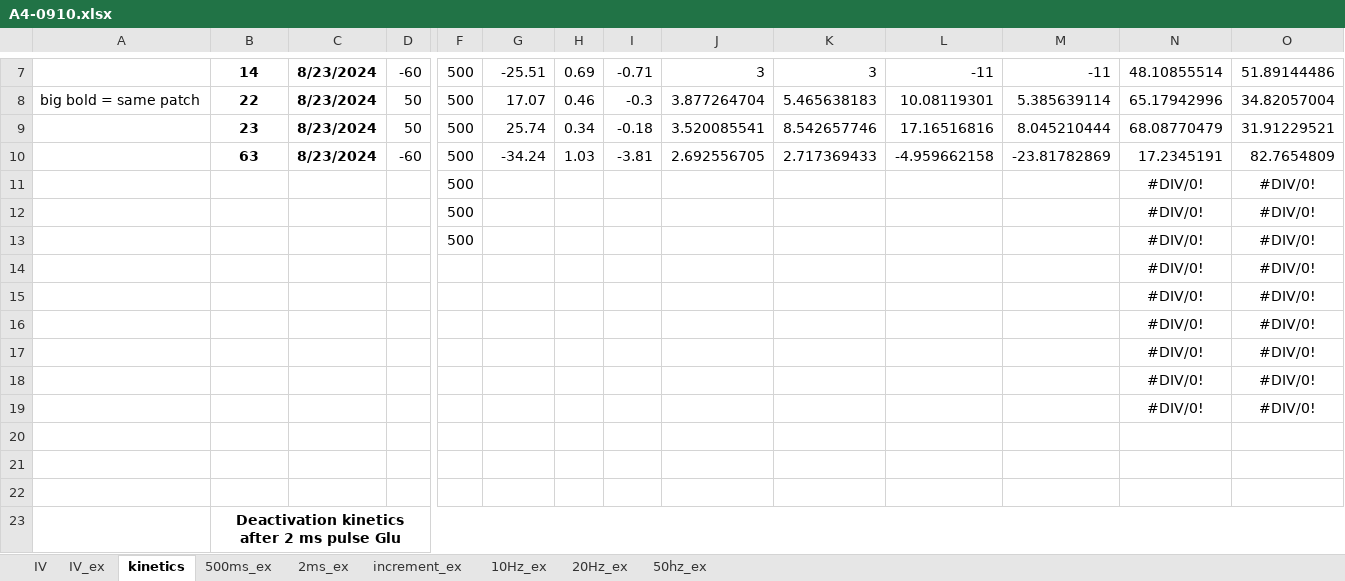
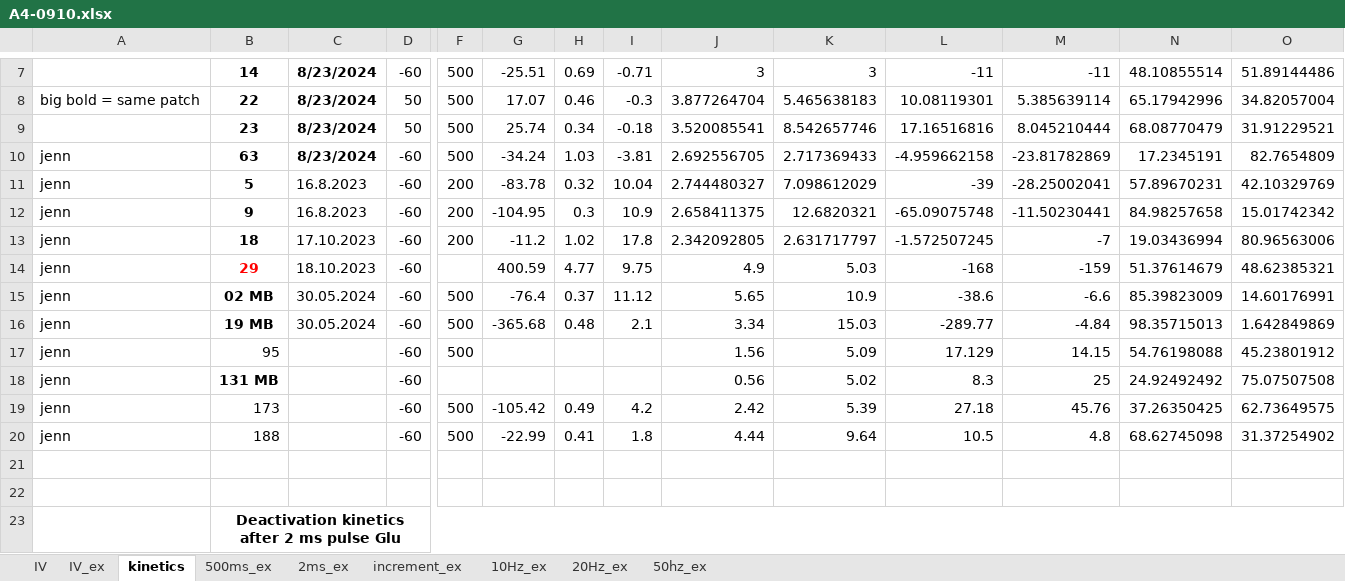
Before and after one commit to LukBorn/ASCAM, an Excel workbook: macro analysis/A4-0910.xlsx, sheet kinetics, drawn as a sheet; only a part is shown, gaps mark what is left out; values as stored, in another font and other column widths than the file's, no borders; removed rows and columns are numbered as before the commit, all else as after; rows hold the shown columns only; the diff covers the shown part only; the diff names each change by its address in the sheet, - before the commit and + after, or states it on an @@ line.

Commit message:
working macro analysis, just finish it

```diff
--- a/macro analysis/A4-0910.xlsx (sheet kinetics)
+++ b/macro analysis/A4-0910.xlsx (sheet kinetics)
-A10: (empty)
+A10: jenn
-row 11:  |  |  |  | 500 |  |  |  |  |  |  |  | #DIV/0! | #DIV/0!
-row 12:  |  |  |  | 500 |  |  |  |  |  |  |  | #DIV/0! | #DIV/0!
-row 13:  |  |  |  | 500 |  |  |  |  |  |  |  | #DIV/0! | #DIV/0!
-row 14:  |  |  |  |  |  |  |  |  |  |  |  | #DIV/0! | #DIV/0!
-row 15:  |  |  |  |  |  |  |  |  |  |  |  | #DIV/0! | #DIV/0!
-row 16:  |  |  |  |  |  |  |  |  |  |  |  | #DIV/0! | #DIV/0!
-row 17:  |  |  |  |  |  |  |  |  |  |  |  | #DIV/0! | #DIV/0!
-row 18:  |  |  |  |  |  |  |  |  |  |  |  | #DIV/0! | #DIV/0!
-row 19:  |  |  |  |  |  |  |  |  |  |  |  | #DIV/0! | #DIV/0!
-row 11: (empty)
+row 11: jenn | 5 | 16.8.2023 | -60 | 200 | -83.78 | 0.32 | 10.04 | 2.744480327 | 7.098612029 | -39 | -28.25002041 | 57.89670231 | 42.10329769
+row 12: jenn | 9 | 16.8.2023 | -60 | 200 | -104.95 | 0.3 | 10.9 | 2.658411375 | 12.6820321 | -65.09075748 | -11.50230441 | 84.98257658 | 15.01742342
+row 13: jenn | 18 | 17.10.2023 | -60 | 200 | -11.2 | 1.02 | 17.8 | 2.342092805 | 2.631717797 | -1.572507245 | -7 | 19.03436994 | 80.96563006
+row 14: jenn | 29 | 18.10.2023 | -60 |  | 400.59 | 4.77 | 9.75 | 4.9 | 5.03 | -168 | -159 | 51.37614679 | 48.62385321
+row 15: jenn | 02 MB | 30.05.2024 | -60 | 500 | -76.4 | 0.37 | 11.12 | 5.65 | 10.9 | -38.6 | -6.6 | 85.39823009 | 14.60176991
+row 16: jenn | 19 MB | 30.05.2024 | -60 | 500 | -365.68 | 0.48 | 2.1 | 3.34 | 15.03 | -289.77 | -4.84 | 98.35715013 | 1.642849869
+row 17: jenn | 95 |  | -60 | 500 |  |  |  | 1.56 | 5.09 | 17.129 | 14.15 | 54.76198088 | 45.23801912
+row 18: jenn | 131 MB |  | -60 |  |  |  |  | 0.56 | 5.02 | 8.3 | 25 | 24.92492492 | 75.07507508
+row 19: jenn | 173 |  | -60 | 500 | -105.42 | 0.49 | 4.2 | 2.42 | 5.39 | 27.18 | 45.76 | 37.26350425 | 62.73649575
+row 20: jenn | 188 |  | -60 | 500 | -22.99 | 0.41 | 1.8 | 4.44 | 9.64 | 10.5 | 4.8 | 68.62745098 | 31.37254902
```
Also changed, not shown: 2 added rows, 2 removed rows and 102 edited cells elsewhere in this sheet, sheet IV_ex, sheet 500ms_ex, sheet 2ms_ex, sheet increment_ex, formulas that keep their value, macro analysis/A2-0908.xlsx, macro analysis/A4G2-2224.xlsx, 2 other files.
